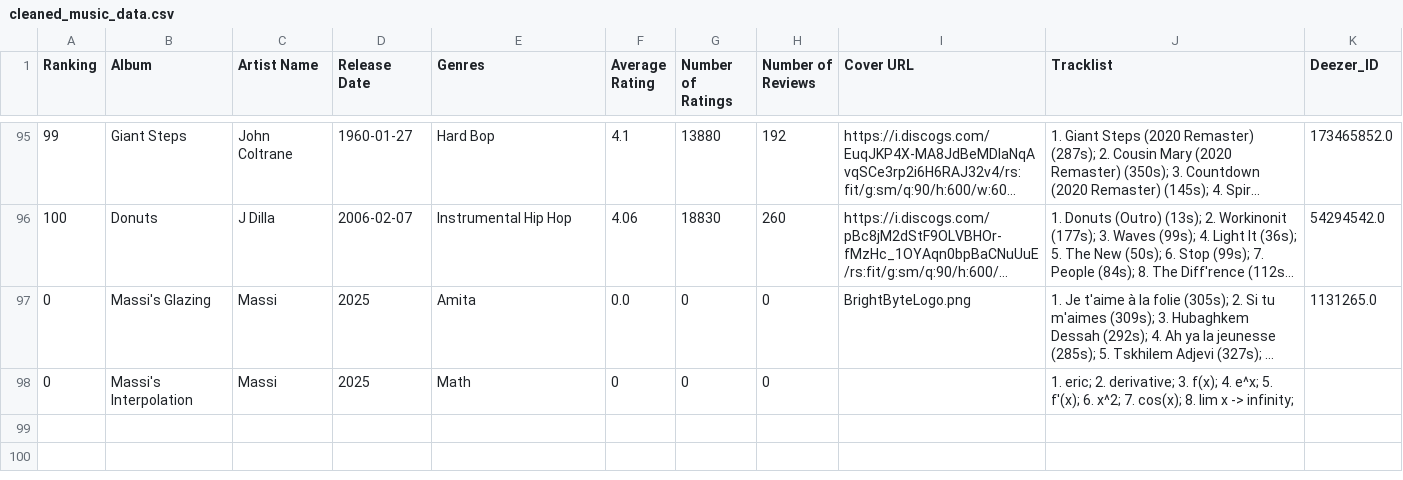
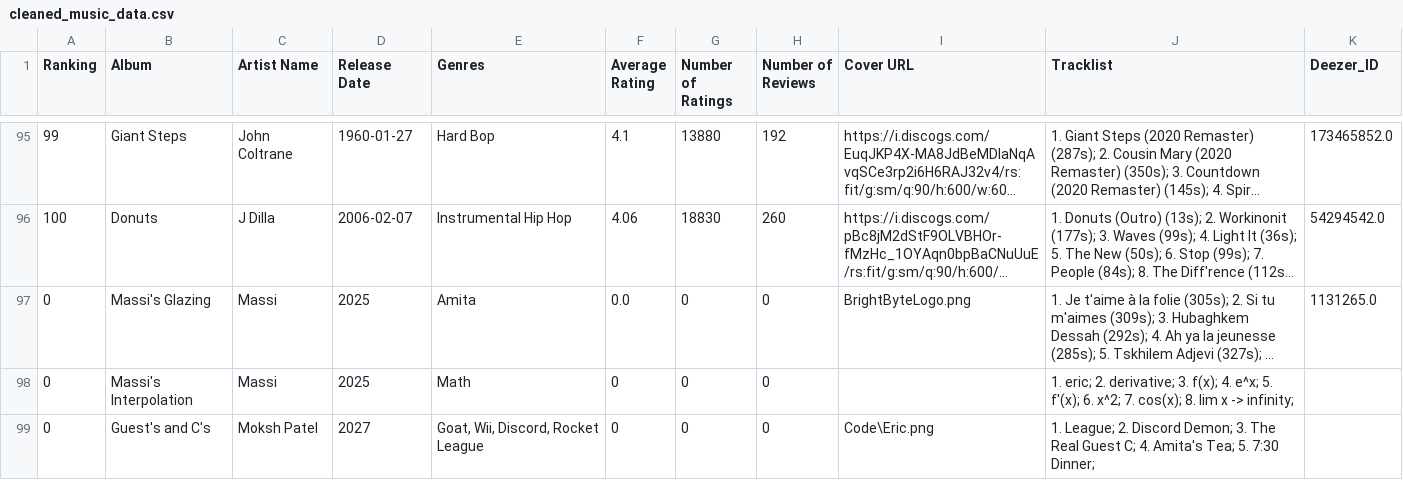
Before and after one commit to Massiafz/Project, a CSV file: Code/cleaned_music_data.csv, drawn as a sheet; only a part is shown, gaps mark what is left out; long unchanged cells end in …; the diff names each change by its address in the sheet, - before the commit and + after, or states it on an @@ line.

```diff
--- a/Code/cleaned_music_data.csv
+++ b/Code/cleaned_music_data.csv
+row 99: 0 | Guest's and C's | Moksh Patel | 2027 | Goat, Wii, Discord, Rocket League | 0 | 0 | 0 | Code\Eric.png | 1. League; 2. Discord Demon; 3. The Real Guest C; 4. Amita's Tea; 5. 7:30 Dinner;
```
Also changed, not shown: 44 other files.
